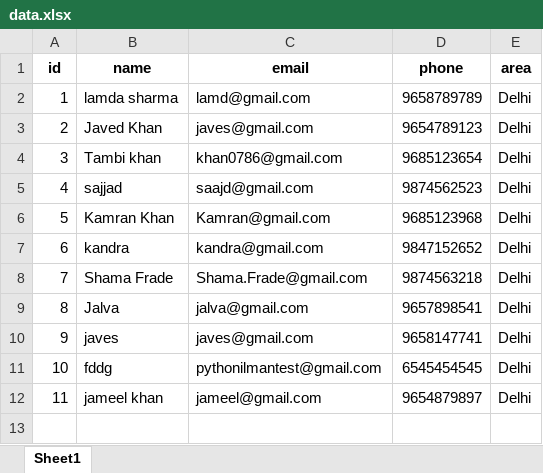
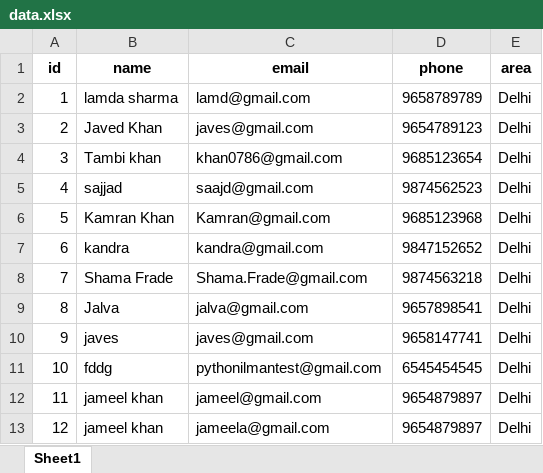
Before and after one commit to IlmanAhmad/ArcadeFitness, an Excel workbook: data.xlsx, sheet Sheet1, drawn as a sheet; values as stored, in another font and other column widths than the file's, no borders; the diff names each change by its address in the sheet, - before the commit and + after, or states it on an @@ line.

```diff
--- a/data.xlsx (sheet Sheet1)
+++ b/data.xlsx (sheet Sheet1)
+row 13: 12 | jameel khan | jameela@gmail.com | 9654879897 | Delhi
```
Also changed, not shown: 5 other files.
